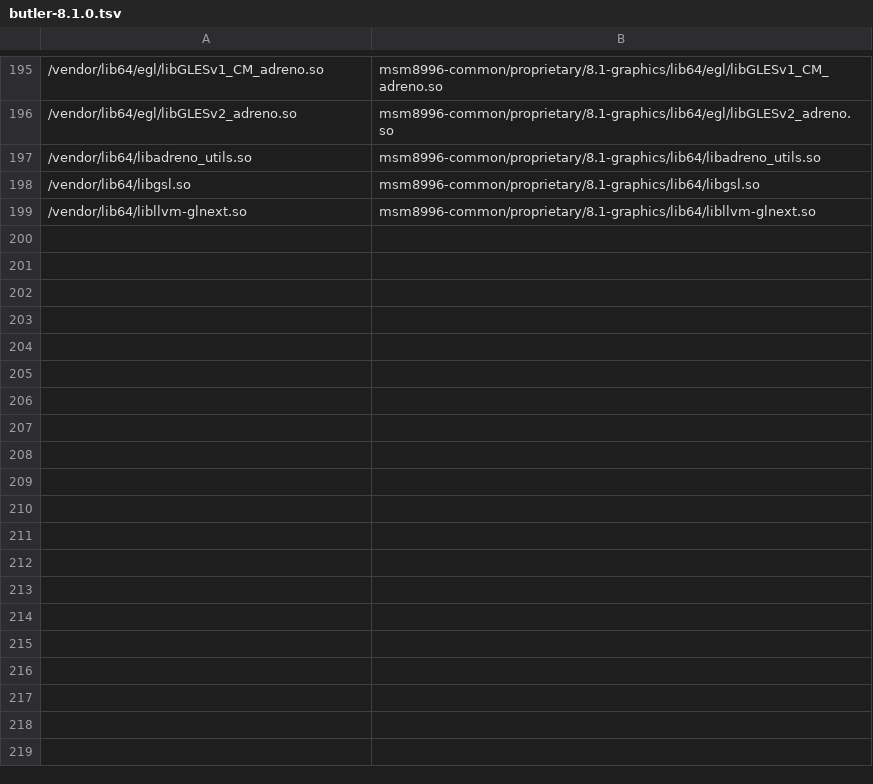
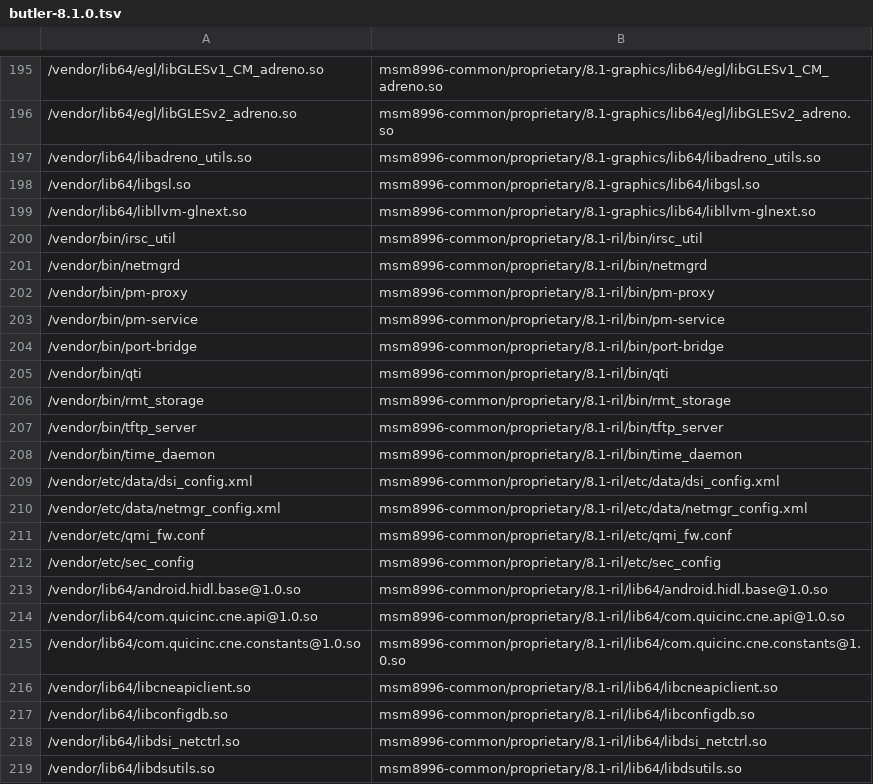
Before and after one commit to abobij/android_device_hp_butler, a TSV file: tools/butler-8.1.0.tsv, drawn as a sheet; only a part is shown, gaps mark what is left out; the diff covers the shown part only; the diff names each change by its address in the sheet, - before the commit and + after, or states it on an @@ line.

```diff
--- a/tools/butler-8.1.0.tsv
+++ b/tools/butler-8.1.0.tsv
+row 200: /vendor/bin/irsc_util | msm8996-common/proprietary/8.1-ril/bin/irsc_util
+row 201: /vendor/bin/netmgrd | msm8996-common/proprietary/8.1-ril/bin/netmgrd
+row 202: /vendor/bin/pm-proxy | msm8996-common/proprietary/8.1-ril/bin/pm-proxy
+row 203: /vendor/bin/pm-service | msm8996-common/proprietary/8.1-ril/bin/pm-service
+row 204: /vendor/bin/port-bridge | msm8996-common/proprietary/8.1-ril/bin/port-bridge
+row 205: /vendor/bin/qti | msm8996-common/proprietary/8.1-ril/bin/qti
+row 206: /vendor/bin/rmt_storage | msm8996-common/proprietary/8.1-ril/bin/rmt_storage
+row 207: /vendor/bin/tftp_server | msm8996-common/proprietary/8.1-ril/bin/tftp_server
+row 208: /vendor/bin/time_daemon | msm8996-common/proprietary/8.1-ril/bin/time_daemon
+row 209: /vendor/etc/data/dsi_config.xml | msm8996-common/proprietary/8.1-ril/etc/data/dsi_config.xml
+row 210: /vendor/etc/data/netmgr_config.xml | msm8996-common/proprietary/8.1-ril/etc/data/netmgr_config.xml
+row 211: /vendor/etc/qmi_fw.conf | msm8996-common/proprietary/8.1-ril/etc/qmi_fw.conf
+row 212: /vendor/etc/sec_config | msm8996-common/proprietary/8.1-ril/etc/sec_config
+row 213: /vendor/lib64/android.hidl.base@1.0.so | msm8996-common/proprietary/8.1-ril/lib64/android.hidl.base@1.0.so
+row 214: /vendor/lib64/com.quicinc.cne.api@1.0.so | msm8996-common/proprietary/8.1-ril/lib64/com.quicinc.cne.api@1.0.so
+row 215: /vendor/lib64/com.quicinc.cne.constants@1.0.so | msm8996-common/proprietary/8.1-ril/lib64/com.quicinc.cne.constants@1.0.so
+row 216: /vendor/lib64/libcneapiclient.so | msm8996-common/proprietary/8.1-ril/lib64/libcneapiclient.so
+row 217: /vendor/lib64/libconfigdb.so | msm8996-common/proprietary/8.1-ril/lib64/libconfigdb.so
+row 218: /vendor/lib64/libdsi_netctrl.so | msm8996-common/proprietary/8.1-ril/lib64/libdsi_netctrl.so
+row 219: /vendor/lib64/libdsutils.so | msm8996-common/proprietary/8.1-ril/lib64/libdsutils.so
```
Also changed, not shown: 36 added rows elsewhere in this file, 9 other files.
